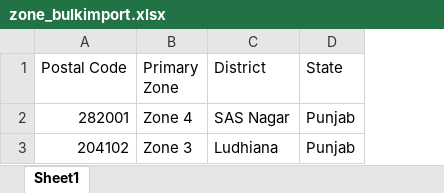
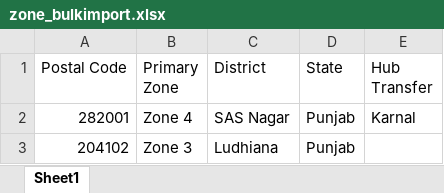
Before and after one commit to eternitymetadev/easemylr-pro, an Excel workbook: public/sample/zone_bulkimport.xlsx, sheet Sheet1, drawn as a sheet; values as stored, in another font and other column widths than the file's, no borders; the diff names each change by its address in the sheet, - before the commit and + after, or states it on an @@ line.

Commit message:
sample

```diff
--- a/public/sample/zone_bulkimport.xlsx (sheet Sheet1)
+++ b/public/sample/zone_bulkimport.xlsx (sheet Sheet1)
+column E (Hub Transfer), row 2: Karnal
```
Also changed, not shown: 1 other file.
